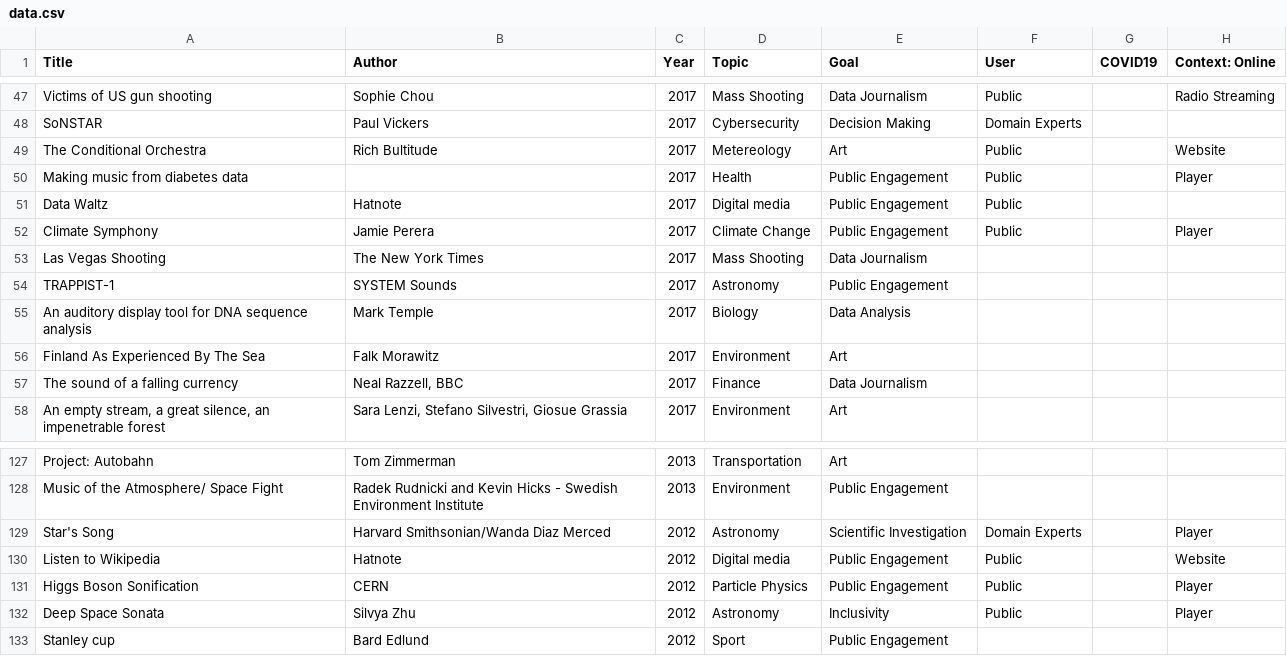
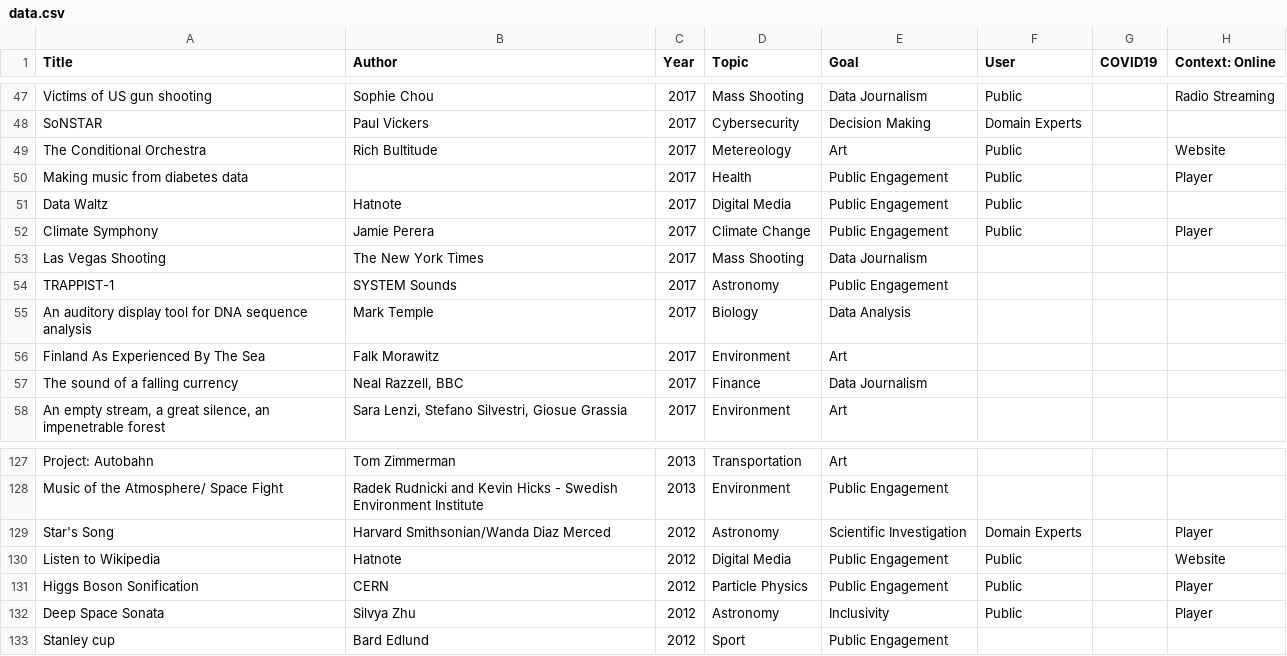
Before and after one commit to NU-Center-for-Design/sonification, a CSV file: _data/data.csv, drawn as a sheet; only a part is shown, gaps mark what is left out; the diff names each change by its address in the sheet, - before the commit and + after, or states it on an @@ line.

```diff
--- a/_data/data.csv
+++ b/_data/data.csv
-D51 (Topic): Digital media
+D51 (Topic): Digital Media
-D130 (Topic): Digital media
+D130 (Topic): Digital Media
```
Also changed, not shown: 1 other file.
